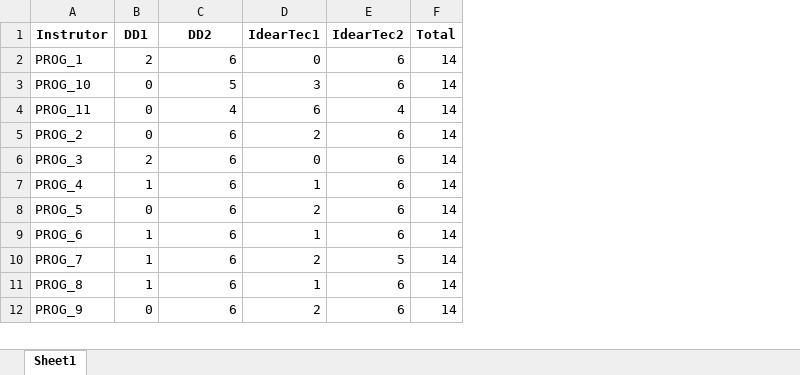
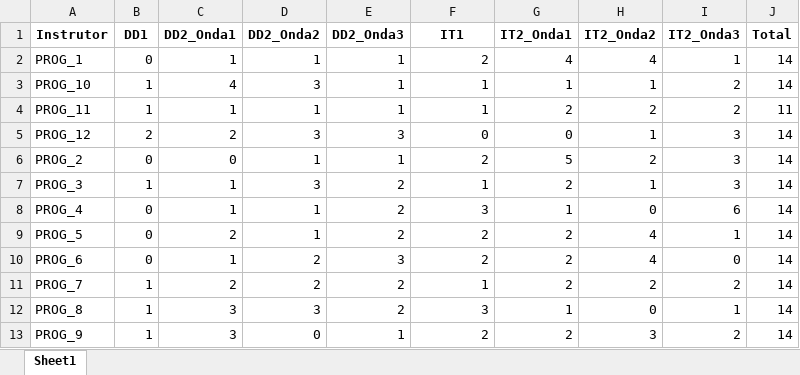
Before and after one commit to ffastIA/PlanejamentoInstrutores, an Excel workbook: 2_consolidado_instrutor_projeto.xlsx, sheet Sheet1, drawn as a sheet; only a part is shown; values as stored, in another font and other column widths than the file's, no borders; removed rows and columns are numbered as before the commit, all else as after; the diff covers the shown part only; the diff names each change by its address in the sheet, - before the commit and + after, or states it on an @@ line.

```diff
--- a/2_consolidado_instrutor_projeto.xlsx (sheet Sheet1)
+++ b/2_consolidado_instrutor_projeto.xlsx (sheet Sheet1)
+column D (DD2_Onda2), rows 2-4: 1 | 3 | 1; rows 6-13: 1 | 3 | 1 | 1 | 2 | 2 | 3 | 0
+column E (DD2_Onda3), rows 2-4: all 1; rows 6-13: 1 | 2 | 2 | 2 | 3 | 2 | 2 | 1
-column E (IdearTec2), rows 2-12: 6 | 6 | 4 | 6 | 6 | 6 | 6 | 6 | 5 | 6 | 6
+column G (IT2_Onda1), rows 2-4: 4 | 1 | 2; rows 6-13: 5 | 2 | 1 | 2 | 2 | 2 | 1 | 2
+column H (IT2_Onda2), rows 2-4: 4 | 1 | 2; rows 6-13: 2 | 1 | 0 | 4 | 4 | 2 | 0 | 3
+column I (IT2_Onda3), rows 2-4: 1 | 2 | 2; rows 6-13: 3 | 3 | 6 | 1 | 0 | 2 | 1 | 2
-C1: DD2
+C1: DD2_Onda1
-F1: IdearTec1
+F1: IT1
-B2 (DD1): 2
+B2 (DD1): 0
-C2 (DD2_Onda1): 6
+C2 (DD2_Onda1): 1
-F2 (IT1): 0
+F2 (IT1): 2
-B3:B4 (DD1): 0
+B3:B4 (DD1): 1
-C3 (DD2_Onda1): 5
+C3 (DD2_Onda1): 4
-F3 (IT1): 3
+F3 (IT1): 1
-C4 (DD2_Onda1): 4
+C4 (DD2_Onda1): 1
-F4 (IT1): 6
+F4 (IT1): 1
-J4 (Total): 14
+J4 (Total): 11
+row 5: PROG_12 | 2 | 2 | 3 | 3 | 0 | 0 | 1 | 3 | 14
-C6 (DD2_Onda1): 6
+C6 (DD2_Onda1): 0
-B7 (DD1): 2
+B7 (DD1): 1
-C7:C8 (DD2_Onda1): 6
+C7:C8 (DD2_Onda1): 1
-F7 (IT1): 0
+F7 (IT1): 1
-B8 (DD1): 1
+B8 (DD1): 0
-F8 (IT1): 1
+F8 (IT1): 3
-C9 (DD2_Onda1): 6
+C9 (DD2_Onda1): 2
-B10 (DD1): 1
+B10 (DD1): 0
-C10 (DD2_Onda1): 6
+C10 (DD2_Onda1): 1
-F10 (IT1): 1
+F10 (IT1): 2
-C11 (DD2_Onda1): 6
+C11 (DD2_Onda1): 2
-F11 (IT1): 2
+F11 (IT1): 1
-C12:C13 (DD2_Onda1): 6
+C12:C13 (DD2_Onda1): 3
-F12 (IT1): 1
+F12 (IT1): 3
-B13 (DD1): 0
+B13 (DD1): 1
```
Also changed, not shown: 4 removed rows and 14 edited cells elsewhere in this sheet, 1_carga_horaria_detalhada.xlsx, 1 other file.
